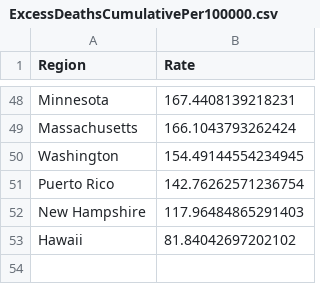
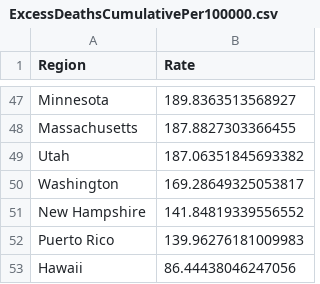
Before and after one commit to mcculley/mcculley.github.io, a CSV file: VisualizingObservedDeaths/ExcessDeathsCumulativePer100000.csv, drawn as a sheet; only a part is shown, gaps mark what is left out; removed rows and columns are numbered as before the commit, all else as after; the diff covers the shown part only; the diff names each change by its address in the sheet, - before the commit and + after, or states it on an @@ line.

```diff
--- a/VisualizingObservedDeaths/ExcessDeathsCumulativePer100000.csv
+++ b/VisualizingObservedDeaths/ExcessDeathsCumulativePer100000.csv
-B47 (Rate): 167.4408139218231
+B47 (Rate): 189.8363513568927
-B48 (Rate): 166.1043793262424
+B48 (Rate): 187.8827303366455
+row 49: Utah | 187.06351845693382
-B50 (Rate): 154.49144554234945
+B50 (Rate): 169.28649325053817
-row 51: Puerto Rico | 142.76262571236754
-B51 (Rate): 117.96484865291403
+B51 (Rate): 141.84819339556552
+row 52: Puerto Rico | 139.96276181009983
-B53 (Rate): 81.84042697202102
+B53 (Rate): 86.44438046247056
```
Also changed, not shown: 20 added rows, 21 removed rows and 25 edited cells elsewhere in this file, VisualizingObservedDeaths/DeathsPer100000.csv, VisualizingObservedDeaths/ExcessDeaths.csv, 55 other files.
